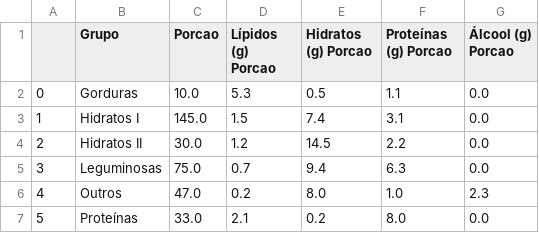
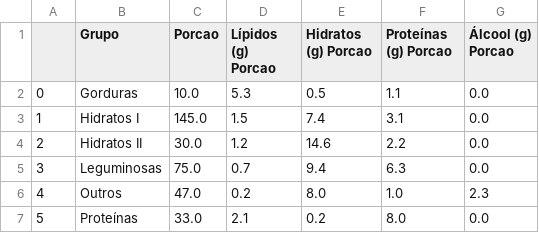
Before and after one commit to gonvideira/food-data, a CSV file: EquivalentesResumo.csv, drawn as a sheet.

```diff
--- a/EquivalentesResumo.csv
+++ b/EquivalentesResumo.csv
@@ -3,3 +3,3 @@
 1,Hidratos I,145.0,1.5,7.4,3.1,0.0
-2,Hidratos II,30.0,1.2,14.5,2.2,0.0
+2,Hidratos II,30.0,1.2,14.6,2.2,0.0
 3,Leguminosas,75.0,0.7,9.4,6.3,0.0
```
Also changed, not shown: EquivalentesDetalhe.csv, 2 other files.
